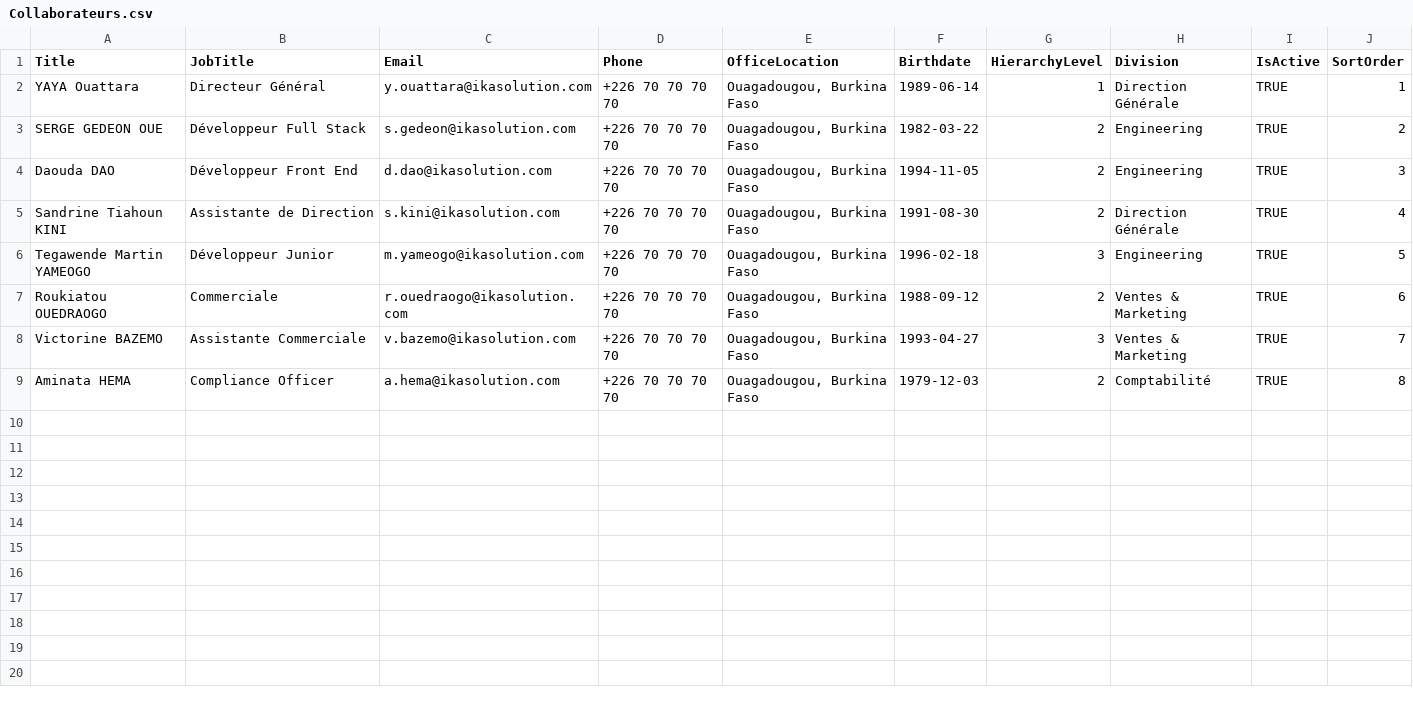
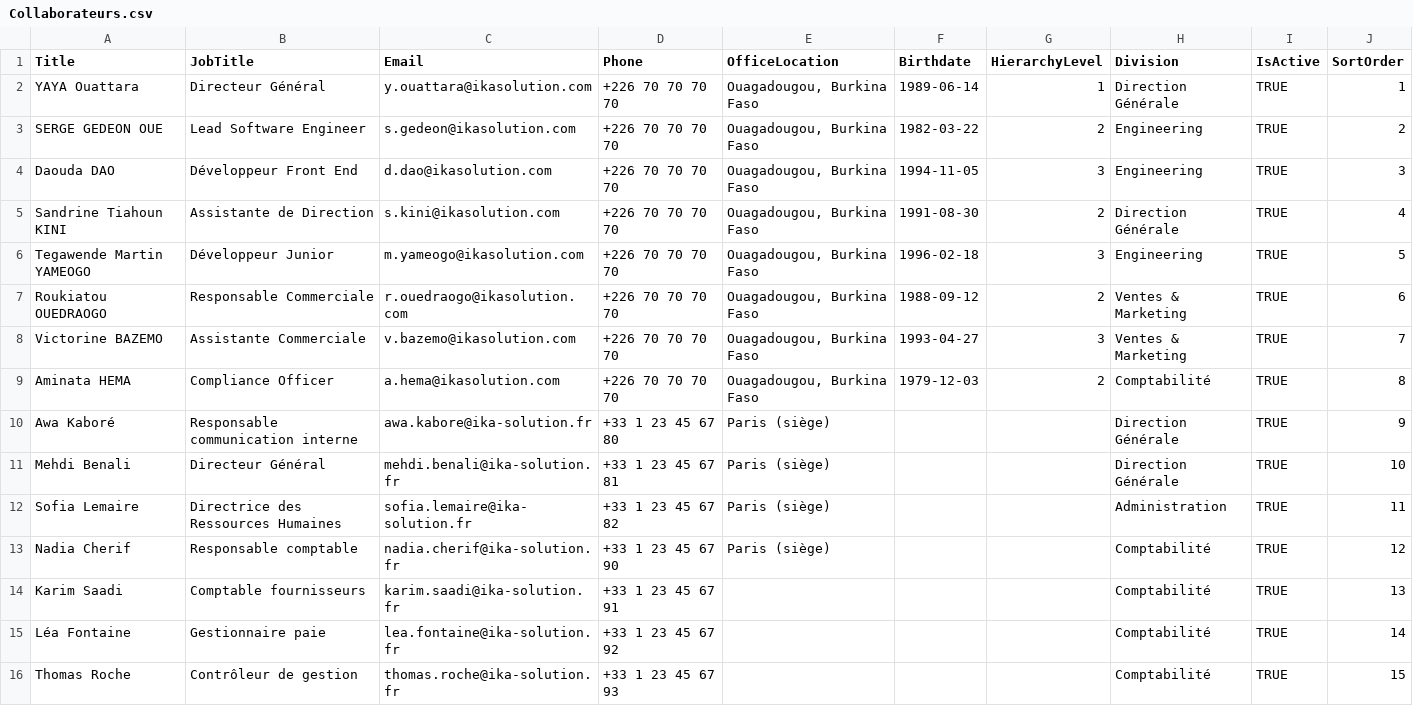
Before and after one commit to Fiama226/Fiama226-sharepoint-ika-solution, a CSV file: sharepoint-ready-data/Collaborateurs.csv, drawn as a sheet; only a part is shown; the diff covers the shown part only.

```diff
--- a/sharepoint-ready-data/Collaborateurs.csv
+++ b/sharepoint-ready-data/Collaborateurs.csv
@@ -2,8 +2,15 @@ Title,JobTitle,Email,Phone,OfficeLocation,Birthdate,HierarchyLevel,Division,IsAc
 YAYA Ouattara,Directeur Général,y.ouattara@ikasolution.com,+226 70 70 70 70,"Ouagadougou, Burkina Faso",1989-06-14,1,Direction Générale,TRUE,1
-SERGE GEDEON OUE,Développeur Full Stack,s.gedeon@ikasolution.com,+226 70 70 70 70,"Ouagadougou, Burkina Faso",1982-03-22,2,Engineering,TRUE,2
-Daouda DAO,Développeur Front End,d.dao@ikasolution.com,+226 70 70 70 70,"Ouagadougou, Burkina Faso",1994-11-05,2,Engineering,TRUE,3
+SERGE GEDEON OUE,Lead Software Engineer,s.gedeon@ikasolution.com,+226 70 70 70 70,"Ouagadougou, Burkina Faso",1982-03-22,2,Engineering,TRUE,2
+Daouda DAO,Développeur Front End,d.dao@ikasolution.com,+226 70 70 70 70,"Ouagadougou, Burkina Faso",1994-11-05,3,Engineering,TRUE,3
 Sandrine Tiahoun KINI,Assistante de Direction,s.kini@ikasolution.com,+226 70 70 70 70,"Ouagadougou, Burkina Faso",1991-08-30,2,Direction Générale,TRUE,4
 Tegawende Martin YAMEOGO,Développeur Junior,m.yameogo@ikasolution.com,+226 70 70 70 70,"Ouagadougou, Burkina Faso",1996-02-18,3,Engineering,TRUE,5
-Roukiatou OUEDRAOGO,Commerciale,r.ouedraogo@ikasolution.com,+226 70 70 70 70,"Ouagadougou, Burkina Faso",1988-09-12,2,Ventes & Marketing,TRUE,6
+Roukiatou OUEDRAOGO,Responsable Commerciale,r.ouedraogo@ikasolution.com,+226 70 70 70 70,"Ouagadougou, Burkina Faso",1988-09-12,2,Ventes & Marketing,TRUE,6
 Victorine BAZEMO,Assistante Commerciale,v.bazemo@ikasolution.com,+226 70 70 70 70,"Ouagadougou, Burkina Faso",1993-04-27,3,Ventes & Marketing,TRUE,7
 Aminata HEMA,Compliance Officer,a.hema@ikasolution.com,+226 70 70 70 70,"Ouagadougou, Burkina Faso",1979-12-03,2,Comptabilité,TRUE,8
+Awa Kaboré,Responsable communication interne,awa.kabore@ika-solution.fr,+33 1 23 45 67 80,Paris (siège),,,Direction Générale,TRUE,9
+Mehdi Benali,Directeur Général,mehdi.benali@ika-solution.fr,+33 1 23 45 67 81,Paris (siège),,,Direction Générale,TRUE,10
+Sofia Lemaire,Directrice des Ressources Humaines,sofia.lemaire@ika-solution.fr,+33 1 23 45 67 82,Paris (siège),,,Administration,TRUE,11
+Nadia Cherif,Responsable comptable,nadia.cherif@ika-solution.fr,+33 1 23 45 67 90,Paris (siège),,,Comptabilité,TRUE,12
+Karim Saadi,Comptable fournisseurs,karim.saadi@ika-solution.fr,+33 1 23 45 67 91,,,,Comptabilité,TRUE,13
+Léa Fontaine,Gestionnaire paie,lea.fontaine@ika-solution.fr,+33 1 23 45 67 92,,,,Comptabilité,TRUE,14
+Thomas Roche,Contrôleur de gestion,thomas.roche@ika-solution.fr,+33 1 23 45 67 93,,,,Comptabilité,TRUE,15
```
Also changed, not shown: 13 added rows elsewhere in this file, sharepoint-ready-data/Departements.csv, sharepoint-ready-data/Galerie.csv, 27 other files.
